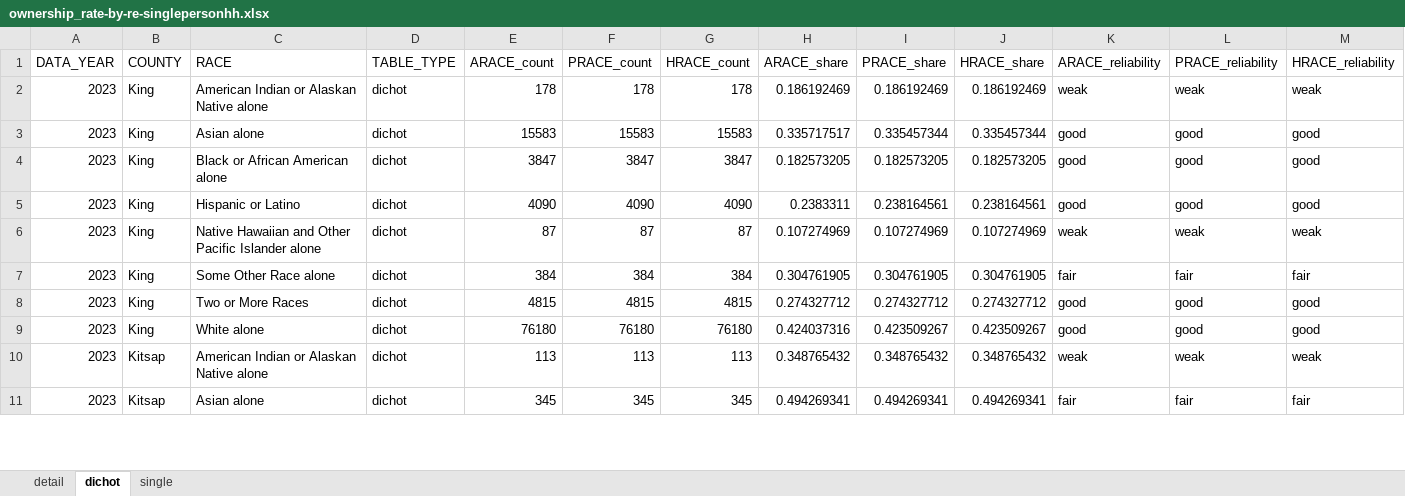
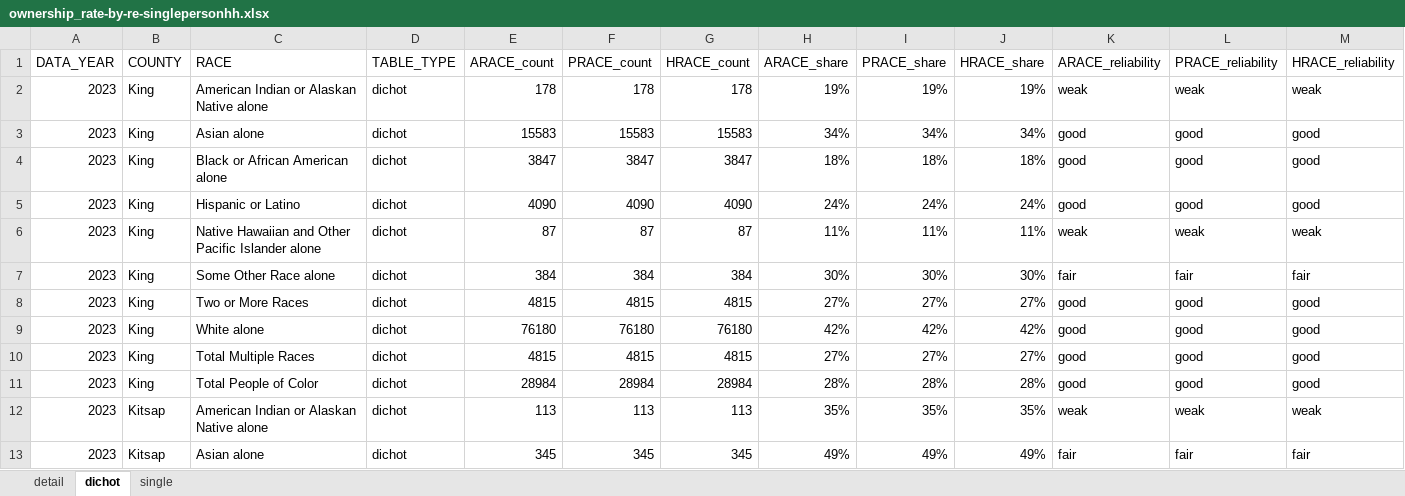
Before and after one commit to psrc/exploration-race-ethnicity, an Excel workbook: ownership-rate-hhsize/data/ownership_rate-by-re-singlepersonhh.xlsx, sheet dichot, drawn as a sheet; only a part is shown; values as stored, in another font and other column widths than the file's, no borders; addresses are those after the commit; the diff covers the shown part only; the diff names each change by its address in the sheet, - before the commit and + after, or states it on an @@ line.

```diff
--- a/ownership-rate-hhsize/data/ownership_rate-by-re-singlepersonhh.xlsx (sheet dichot)
+++ b/ownership-rate-hhsize/data/ownership_rate-by-re-singlepersonhh.xlsx (sheet dichot)
-H2 (ARACE_share): 0.186192469
+H2 (ARACE_share): 19%
-I2 (PRACE_share): 0.186192469
+I2 (PRACE_share): 19%
-J2 (HRACE_share): 0.186192469
+J2 (HRACE_share): 19%
-H3 (ARACE_share): 0.335717517
+H3 (ARACE_share): 34%
-I3 (PRACE_share): 0.335457344
+I3 (PRACE_share): 34%
-J3 (HRACE_share): 0.335457344
+J3 (HRACE_share): 34%
-H4 (ARACE_share): 0.182573205
+H4 (ARACE_share): 18%
-I4 (PRACE_share): 0.182573205
+I4 (PRACE_share): 18%
-J4 (HRACE_share): 0.182573205
+J4 (HRACE_share): 18%
-H5 (ARACE_share): 0.2383311
+H5 (ARACE_share): 24%
-I5 (PRACE_share): 0.238164561
+I5 (PRACE_share): 24%
-J5 (HRACE_share): 0.238164561
+J5 (HRACE_share): 24%
-H6 (ARACE_share): 0.107274969
+H6 (ARACE_share): 11%
-I6 (PRACE_share): 0.107274969
+I6 (PRACE_share): 11%
-J6 (HRACE_share): 0.107274969
+J6 (HRACE_share): 11%
-H7 (ARACE_share): 0.304761905
+H7 (ARACE_share): 30%
-I7 (PRACE_share): 0.304761905
+I7 (PRACE_share): 30%
-J7 (HRACE_share): 0.304761905
+J7 (HRACE_share): 30%
-H8 (ARACE_share): 0.274327712
+H8 (ARACE_share): 27%
-I8 (PRACE_share): 0.274327712
+I8 (PRACE_share): 27%
-J8 (HRACE_share): 0.274327712
+J8 (HRACE_share): 27%
-H9 (ARACE_share): 0.424037316
+H9 (ARACE_share): 42%
-I9 (PRACE_share): 0.423509267
+I9 (PRACE_share): 42%
-J9 (HRACE_share): 0.423509267
+J9 (HRACE_share): 42%
+row 10: 2023 | King | Total Multiple Races | dichot | 4815 | 4815 | 4815 | 27% | 27% | 27% | good | good | good
+row 11: 2023 | King | Total People of Color | dichot | 28984 | 28984 | 28984 | 28% | 28% | 28% | good | good | good
-H12 (ARACE_share): 0.348765432
+H12 (ARACE_share): 35%
-I12 (PRACE_share): 0.348765432
+I12 (PRACE_share): 35%
-J12 (HRACE_share): 0.348765432
+J12 (HRACE_share): 35%
-H13 (ARACE_share): 0.494269341
+H13 (ARACE_share): 49%
-I13 (PRACE_share): 0.494269341
+I13 (PRACE_share): 49%
-J13 (HRACE_share): 0.494269341
+J13 (HRACE_share): 49%
```
Also changed, not shown: 6 added rows, 8 removed rows and 93 edited cells elsewhere in this sheet, sheet single, sheet detail, ownership-rate/data/ownership_rate-by-re.xlsx, 8 other files.
